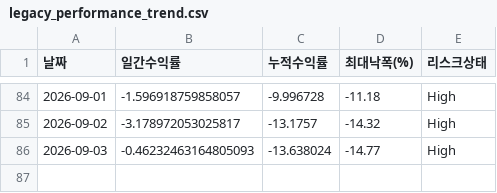
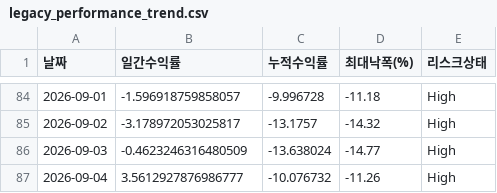
Before and after one commit to songyk544-ctrl/quant-bot, a CSV file: data/legacy_performance_trend.csv, drawn as a sheet; only a part is shown, gaps mark what is left out.

```diff
--- a/data/legacy_performance_trend.csv
+++ b/data/legacy_performance_trend.csv
@@ -85,2 +85,3 @@
 2026-09-02,-3.178972053025817,-13.1757,-14.32,High
-2026-09-03,-0.46232463164805093,-13.638024,-14.77,High
+2026-09-03,-0.4623246316480509,-13.638024,-14.77,High
+2026-09-04,3.5612927876986777,-10.076732,-11.26,High
```
Also changed, not shown: data/daily_candidates.csv, data/data.csv, 9 other files.
